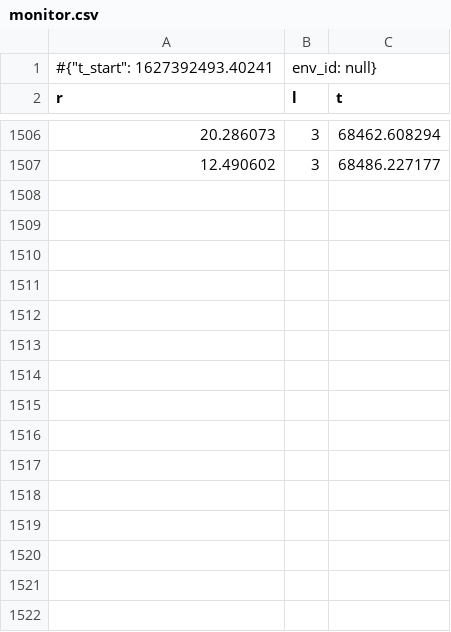
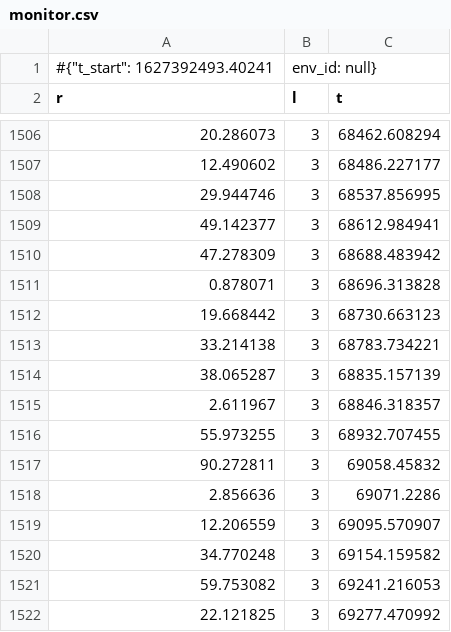
Before and after one commit to 42jaylonw/RRC2021ThreeWolves, a CSV file: three_wolves/deep_whole_body_controller/model_save/pos/monitor.csv, drawn as a sheet; only a part is shown, gaps mark what is left out.

```diff
--- a/three_wolves/deep_whole_body_controller/model_save/pos/monitor.csv
+++ b/three_wolves/deep_whole_body_controller/model_save/pos/monitor.csv
@@ -1507 +1507,16 @@ r,l,t
 12.490602,3,68486.227177
+29.944746,3,68537.856995
+49.142377,3,68612.984941
+47.278309,3,68688.483942
+0.878071,3,68696.313828
+19.668442,3,68730.663123
+33.214138,3,68783.734221
+38.065287,3,68835.157139
+2.611967,3,68846.318357
+55.973255,3,68932.707455
+90.272811,3,69058.45832
+2.856636,3,69071.2286
+12.206559,3,69095.570907
+34.770248,3,69154.159582
+59.753082,3,69241.216053
+22.121825,3,69277.470992
```
Also changed, not shown: three_wolves/deep_whole_body_controller/model_save/small_random/monitor.csv, 3 other files.
